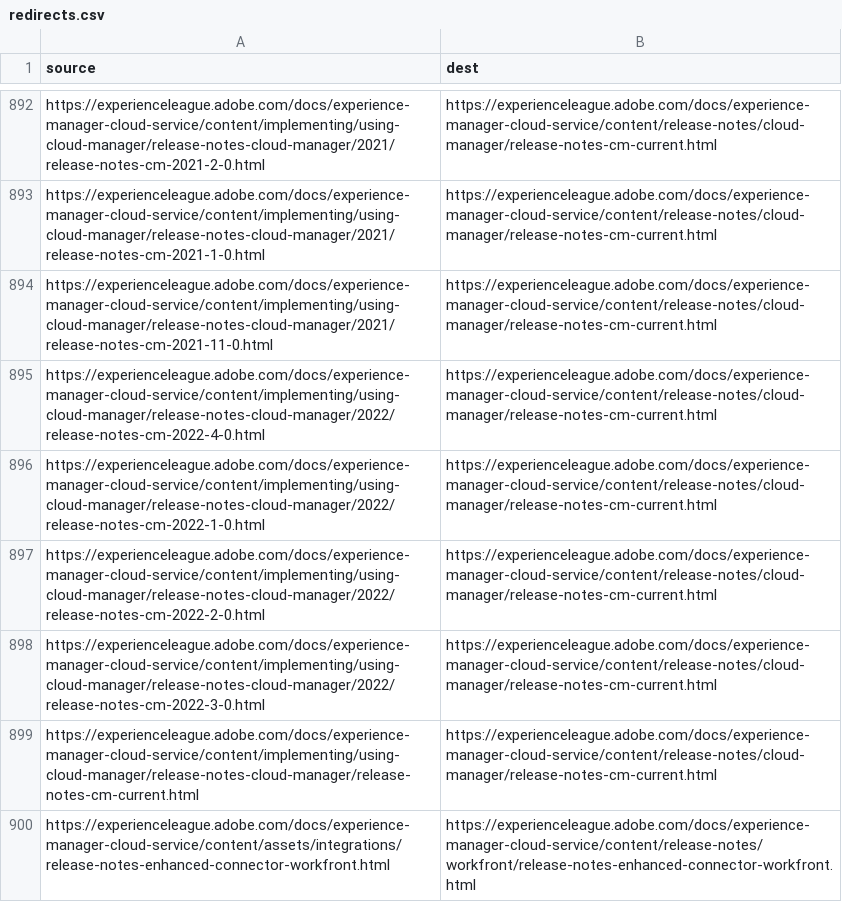
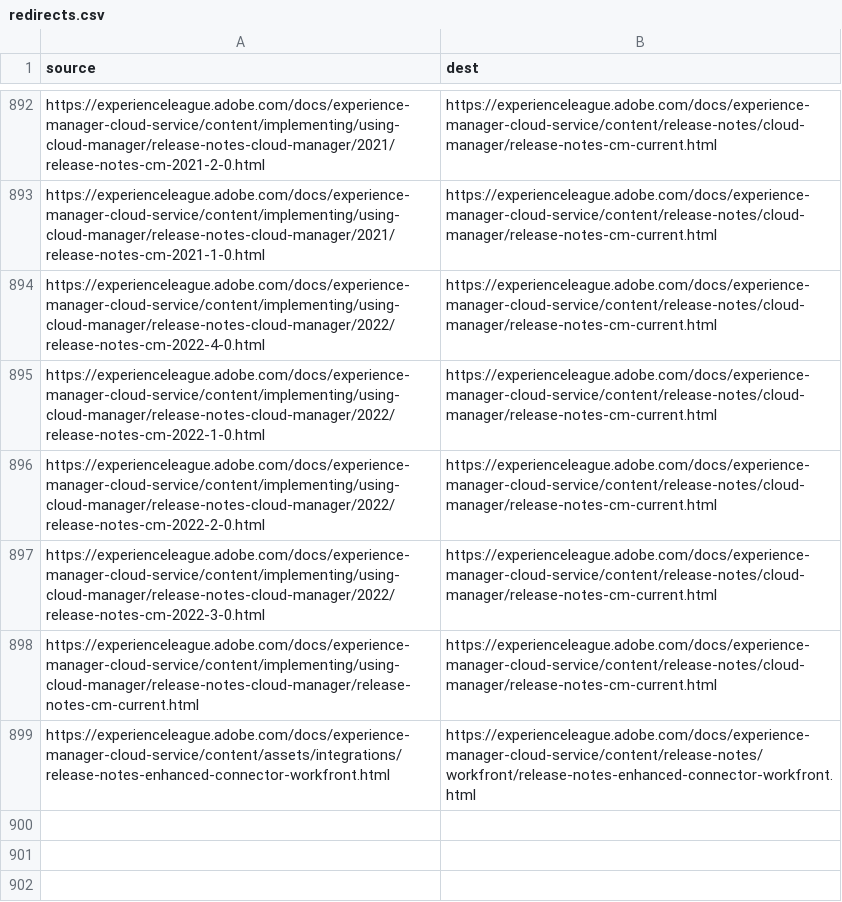
Before and after one commit to AdobeDocs/experience-manager-cloud-service.en, a CSV file: redirects.csv, drawn as a sheet; only a part is shown, gaps mark what is left out.

Commit message:
Update redirects.csv

```diff
--- a/redirects.csv
+++ b/redirects.csv
@@ -893,3 +893,2 @@ https://experienceleague.adobe.com/docs/experience-manager-cloud-service/content
 https://experienceleague.adobe.com/docs/experience-manager-cloud-service/content/implementing/using-cloud-manager/release-notes-cloud-manager/2021/release-notes-cm-2021-1-0.html, https://experienceleague.adobe.com/docs/experience-manager-cloud-service/content/release-notes/cloud-manager/release-notes-cm-current.html
-https://experienceleague.adobe.com/docs/experience-manager-cloud-service/content/implementing/using-cloud-manager/release-notes-cloud-manager/2021/release-notes-cm-2021-11-0.html, https://experienceleague.adobe.com/docs/experience-manager-cloud-service/content/release-notes/cloud-manager/release-notes-cm-current.html
 https://experienceleague.adobe.com/docs/experience-manager-cloud-service/content/implementing/using-cloud-manager/release-notes-cloud-manager/2022/release-notes-cm-2022-4-0.html, https://experienceleague.adobe.com/docs/experience-manager-cloud-service/content/release-notes/cloud-manager/release-notes-cm-current.html
```
